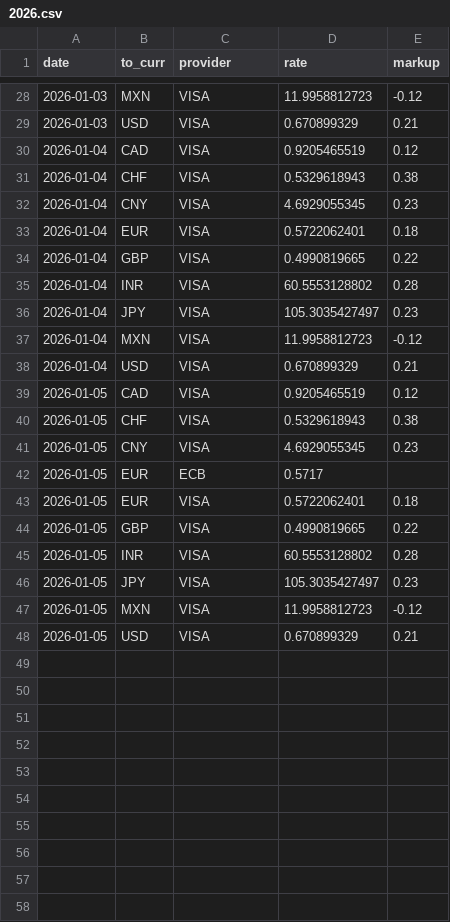
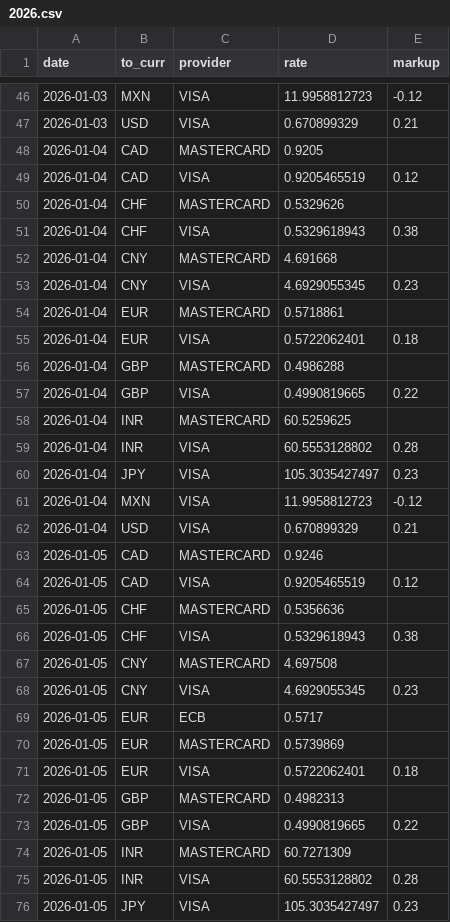
Before and after one commit to avishj/ForexRadar, a CSV file: db/AUD/2026.csv, drawn as a sheet; only a part is shown, gaps mark what is left out; the shorter side is filled out with more unchanged rows; the diff covers the shown part only; the diff names each change by its address in the sheet, - before the commit and + after, or states it on an @@ line.

Commit message:
data: mc backfill contd
Signed-off-by: Avish Jha <avish.j@protonmail.com>

```diff
--- a/db/AUD/2026.csv
+++ b/db/AUD/2026.csv
+row 48: 2026-01-04 | CAD | MASTERCARD | 0.9205
+row 50: 2026-01-04 | CHF | MASTERCARD | 0.5329626
+row 52: 2026-01-04 | CNY | MASTERCARD | 4.691668
+row 54: 2026-01-04 | EUR | MASTERCARD | 0.5718861
+row 56: 2026-01-04 | GBP | MASTERCARD | 0.4986288
+row 58: 2026-01-04 | INR | MASTERCARD | 60.5259625
+row 63: 2026-01-05 | CAD | MASTERCARD | 0.9246
+row 65: 2026-01-05 | CHF | MASTERCARD | 0.5356636
+row 67: 2026-01-05 | CNY | MASTERCARD | 4.697508
+row 70: 2026-01-05 | EUR | MASTERCARD | 0.5739869
+row 72: 2026-01-05 | GBP | MASTERCARD | 0.4982313
+row 74: 2026-01-05 | INR | MASTERCARD | 60.7271309
```
Also changed, not shown: 18 added rows elsewhere in this file, db/AED/2026.csv, db/ARS/2025.csv, 2 other files.
